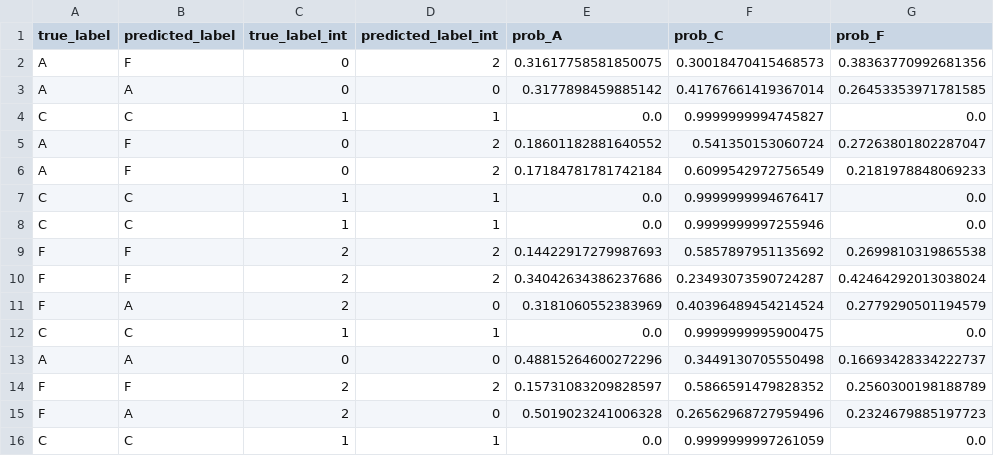
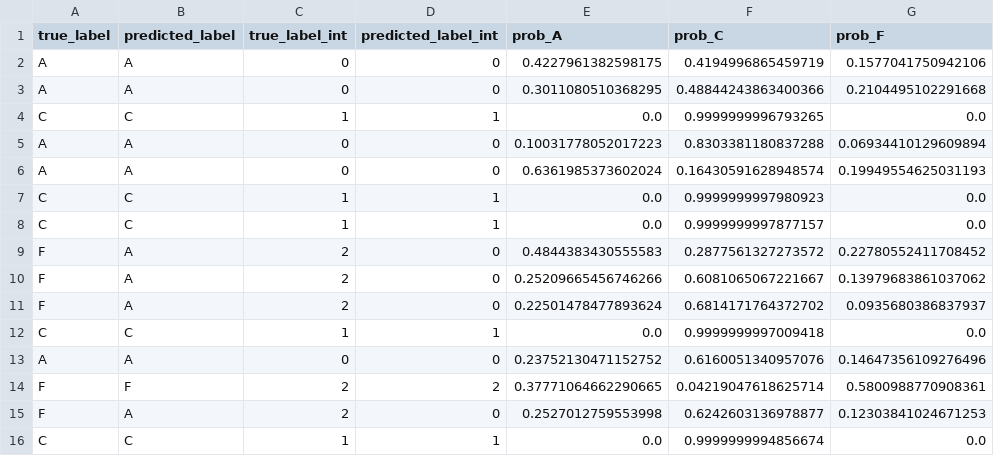
Before and after one commit to Lukelaitw/Special-Topics-in-Innovative-Integration-of-Medicine-and-EECS-I-2025fall, a CSV file: asset/two_stage_results/random_forest/test_predictions.csv, drawn as a sheet; only a part is shown; the diff covers the shown part only.

```diff
--- a/asset/two_stage_results/random_forest/test_predictions.csv
+++ b/asset/two_stage_results/random_forest/test_predictions.csv
@@ -1,16 +1,16 @@
 true_label,predicted_label,true_label_int,predicted_label_int,prob_A,prob_C,prob_F
-A,F,0,2,0.31617758581850075,0.30018470415468573,0.38363770992681356
-A,A,0,0,0.3177898459885142,0.41767661419367014,0.26453353971781585
-C,C,1,1,0.0,0.9999999994745827,0.0
-A,F,0,2,0.18601182881640552,0.541350153060724,0.27263801802287047
-A,F,0,2,0.17184781781742184,0.6099542972756549,0.2181978848069233
-C,C,1,1,0.0,0.9999999994676417,0.0
-C,C,1,1,0.0,0.9999999997255946,0.0
-F,F,2,2,0.14422917279987693,0.5857897951135692,0.2699810319865538
-F,F,2,2,0.34042634386237686,0.23493073590724287,0.42464292013038024
-F,A,2,0,0.3181060552383969,0.40396489454214524,0.2779290501194579
-C,C,1,1,0.0,0.9999999995900475,0.0
-A,A,0,0,0.48815264600272296,0.3449130705550498,0.16693428334222737
-F,F,2,2,0.15731083209828597,0.5866591479828352,0.2560300198188789
-F,A,2,0,0.5019023241006328,0.26562968727959496,0.2324679885197723
-C,C,1,1,0.0,0.9999999997261059,0.0
+A,A,0,0,0.4227961382598175,0.4194996865459719,0.1577041750942106
+A,A,0,0,0.3011080510368295,0.48844243863400366,0.2104495102291668
+C,C,1,1,0.0,0.9999999996793265,0.0
+A,A,0,0,0.10031778052017223,0.8303381180837288,0.06934410129609894
+A,A,0,0,0.6361985373602024,0.16430591628948574,0.19949554625031193
+C,C,1,1,0.0,0.9999999997980923,0.0
+C,C,1,1,0.0,0.9999999997877157,0.0
+F,A,2,0,0.4844383430555583,0.2877561327273572,0.22780552411708452
+F,A,2,0,0.25209665456746266,0.6081065067221667,0.13979683861037062
+F,A,2,0,0.22501478477893624,0.6814171764372702,0.0935680386837937
+C,C,1,1,0.0,0.9999999997009418,0.0
+A,A,0,0,0.23752130471152752,0.6160051340957076,0.14647356109276496
+F,F,2,2,0.37771064662290665,0.04219047618625714,0.5800988770908361
+F,A,2,0,0.2527012759553998,0.6242603136978877,0.12303841024671253
+C,C,1,1,0.0,0.9999999994856674,0.0
```
Also changed, not shown: 4 added rows, 4 removed rows and 16 edited cells elsewhere in this file, asset/two_stage_results/SVM/test_predictions.csv, asset/two_stage_results/SVM/validation_predictions.csv, 12 other files.
